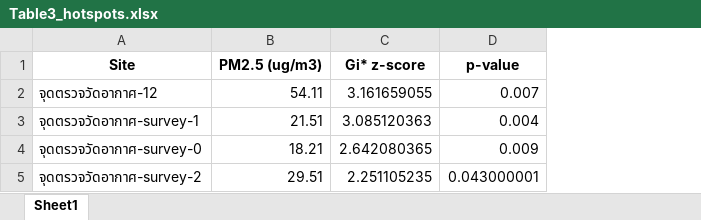
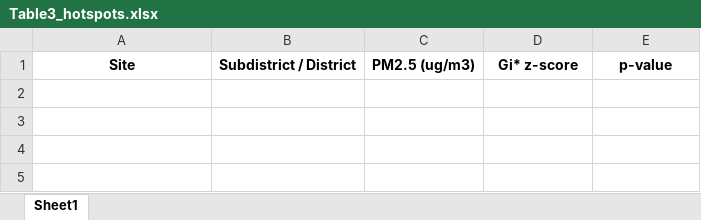
Before and after one commit to songwutsa/ColabProjects-Backup, an Excel workbook: Paper1/data/Table3_hotspots.xlsx, sheet Sheet1, drawn as a sheet; values as stored, in another font and other column widths than the file's, no borders; removed rows and columns are numbered as before the commit, all else as after; the diff names each change by its address in the sheet, - before the commit and + after, or states it on an @@ line.

```diff
--- a/Paper1/data/Table3_hotspots.xlsx (sheet Sheet1)
+++ b/Paper1/data/Table3_hotspots.xlsx (sheet Sheet1)
+column B, row 1: Subdistrict / District
-row 2: จุดตรวจวัดอากาศ-12 | 54.11 | 3.161659055 | 0.007
-row 3: จุดตรวจวัดอากาศ-survey-1 | 21.51 | 3.085120363 | 0.004
-row 4: จุดตรวจวัดอากาศ-survey-0 | 18.21 | 2.642080365 | 0.009
-row 5: จุดตรวจวัดอากาศ-survey-2 | 29.51 | 2.251105235 | 0.043000001
```
Also changed, not shown: Paper1/data/Table2_morans_i.xlsx, Paper1/data/Table4_sensitivity.xlsx, 4 other files.
